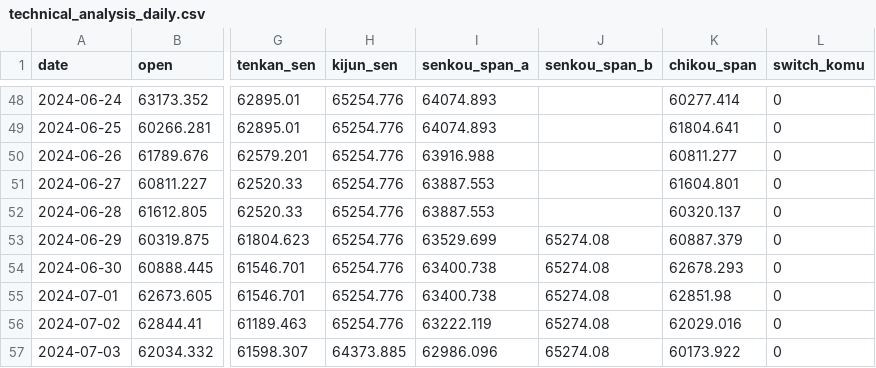
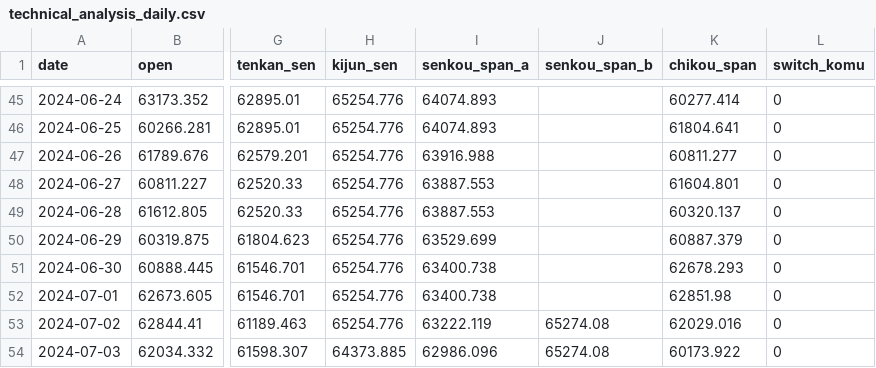
Before and after one commit to 9DSH/ComboOptions, a CSV file: technical_analysis_daily.csv, drawn as a sheet; only a part is shown, gaps mark what is left out; addresses are those after the commit; the diff covers the shown part only; the diff names each change by its address in the sheet, - before the commit and + after, or states it on an @@ line.

```diff
--- a/technical_analysis_daily.csv
+++ b/technical_analysis_daily.csv
-J50:J52 (senkou_span_b): 65274.08
+J50:J52 (senkou_span_b): (empty)
```
Also changed, not shown: 3 added rows, 3 removed rows and 19 edited cells elsewhere in this file, options_data.csv, technical_analysis_4h.csv, 5 other files.
